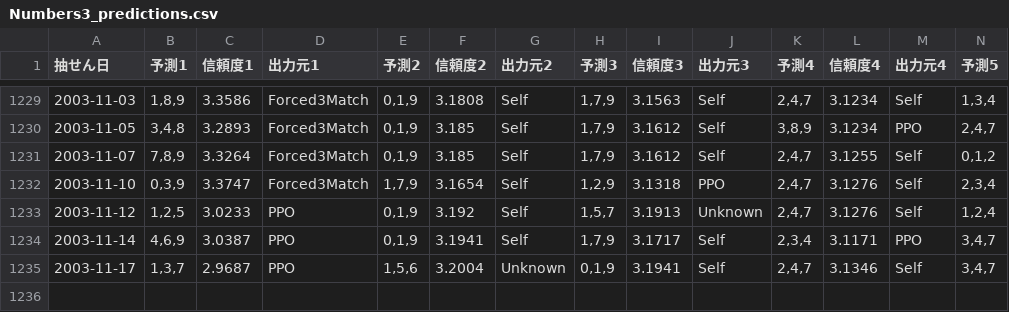
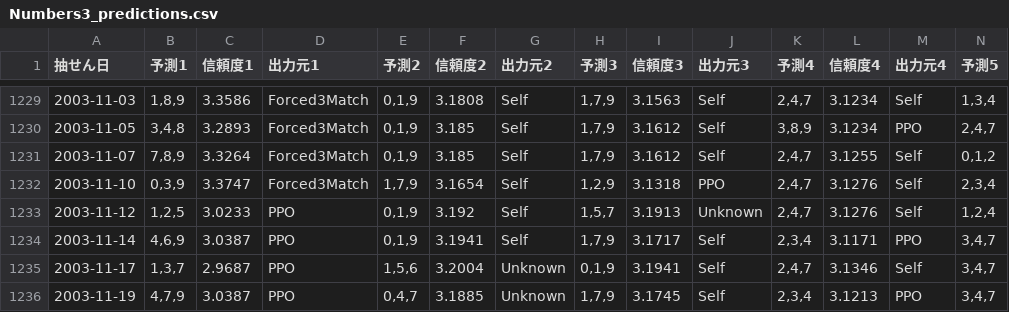
Before and after one commit to Joker7822/num3_v3, a CSV file: Numbers3_predictions.csv, drawn as a sheet; only a part is shown, gaps mark what is left out; rows hold the shown columns only; the diff names each change by its address in the sheet, - before the commit and + after, or states it on an @@ line.

```diff
--- a/Numbers3_predictions.csv
+++ b/Numbers3_predictions.csv
+row 1236: 2003-11-19 | 4,7,9 | 3.0387 | PPO | 0,4,7 | 3.1885 | Unknown | 1,7,9 | 3.1745 | Self | 2,3,4 | 3.1213 | PPO | 3,4,7
```
